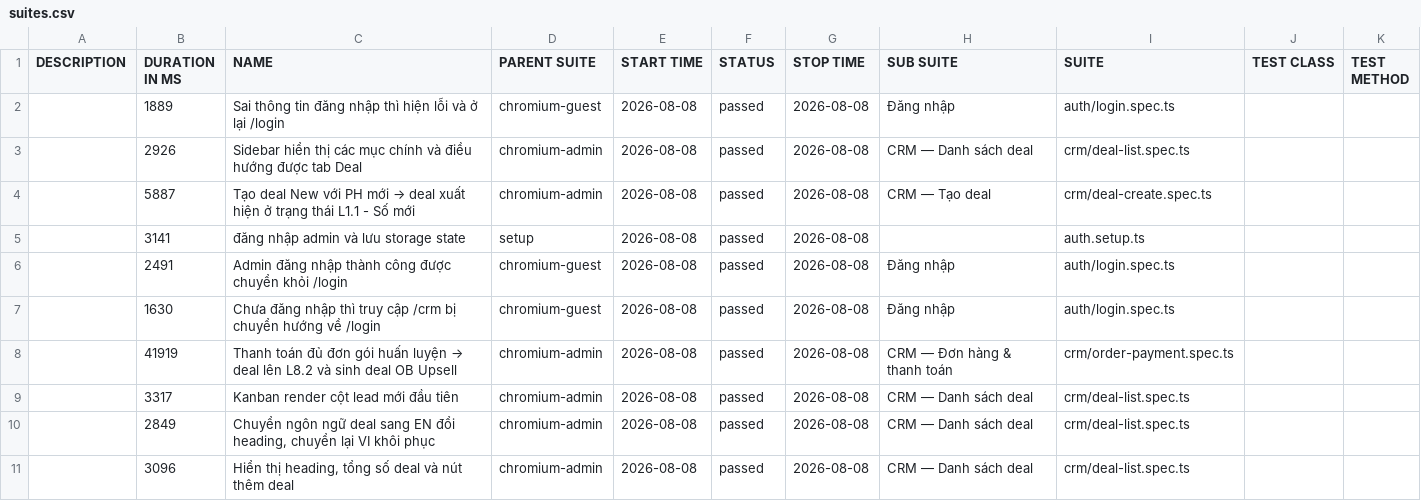
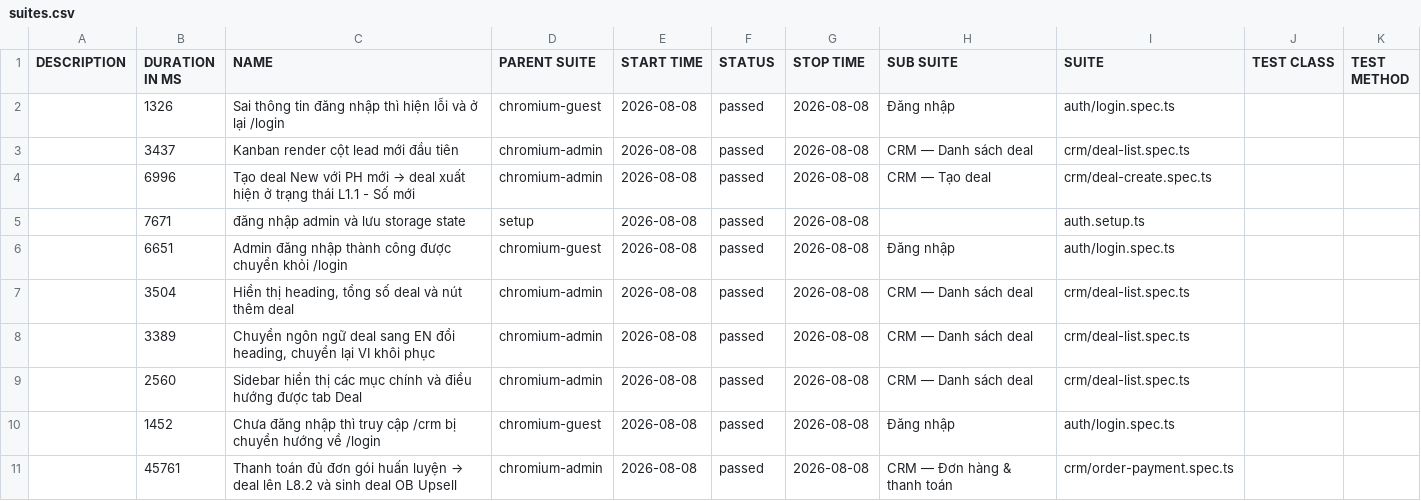
Before and after one commit to anhnguyen-teencare/TeenCareWork-E2E, a CSV file: data/suites.csv, drawn as a sheet.

```diff
--- a/data/suites.csv
+++ b/data/suites.csv
@@ -1,11 +1,11 @@
 "DESCRIPTION","DURATION IN MS","NAME","PARENT SUITE","START TIME","STATUS","STOP TIME","SUB SUITE","SUITE","TEST CLASS","TEST METHOD"
-"","1889","Sai thông tin đăng nhập thì hiện lỗi và ở lại /login","chromium-guest","2026-08-08","passed","2026-08-08","Đăng nhập","auth/login.spec.ts","",""
-"","2926","Sidebar hiển thị các mục chính và điều hướng được tab Deal","chromium-admin","2026-08-08","passed","2026-08-08","CRM — Danh sách deal","crm/deal-list.spec.ts","",""
-"","5887","Tạo deal New với PH mới → deal xuất hiện ở trạng thái L1.1 - Số mới","chromium-admin","2026-08-08","passed","2026-08-08","CRM — Tạo deal","crm/deal-create.spec.ts","",""
-"","3141","đăng nhập admin và lưu storage state","setup","2026-08-08","passed","2026-08-08","","auth.setup.ts","",""
-"","2491","Admin đăng nhập thành công được chuyển khỏi /login","chromium-guest","2026-08-08","passed","2026-08-08","Đăng nhập","auth/login.spec.ts","",""
-"","1630","Chưa đăng nhập thì truy cập /crm bị chuyển hướng về /login","chromium-guest","2026-08-08","passed","2026-08-08","Đăng nhập","auth/login.spec.ts","",""
-"","41919","Thanh toán đủ đơn gói huấn luyện → deal lên L8.2 và sinh deal OB Upsell","chromium-admin","2026-08-08","passed","2026-08-08","CRM — Đơn hàng & thanh toán","crm/order-payment.spec.ts","",""
-"","3317","Kanban render cột lead mới đầu tiên","chromium-admin","2026-08-08","passed","2026-08-08","CRM — Danh sách deal","crm/deal-list.spec.ts","",""
-"","2849","Chuyển ngôn ngữ deal sang EN đổi heading, chuyển lại VI khôi phục","chromium-admin","2026-08-08","passed","2026-08-08","CRM — Danh sách deal","crm/deal-list.spec.ts","",""
-"","3096","Hiển thị heading, tổng số deal và nút thêm deal","chromium-admin","2026-08-08","passed","2026-08-08","CRM — Danh sách deal","crm/deal-list.spec.ts","",""
+"","1326","Sai thông tin đăng nhập thì hiện lỗi và ở lại /login","chromium-guest","2026-08-08","passed","2026-08-08","Đăng nhập","auth/login.spec.ts","",""
+"","3437","Kanban render cột lead mới đầu tiên","chromium-admin","2026-08-08","passed","2026-08-08","CRM — Danh sách deal","crm/deal-list.spec.ts","",""
+"","6996","Tạo deal New với PH mới → deal xuất hiện ở trạng thái L1.1 - Số mới","chromium-admin","2026-08-08","passed","2026-08-08","CRM — Tạo deal","crm/deal-create.spec.ts","",""
+"","7671","đăng nhập admin và lưu storage state","setup","2026-08-08","passed","2026-08-08","","auth.setup.ts","",""
+"","6651","Admin đăng nhập thành công được chuyển khỏi /login","chromium-guest","2026-08-08","passed","2026-08-08","Đăng nhập","auth/login.spec.ts","",""
+"","3504","Hiển thị heading, tổng số deal và nút thêm deal","chromium-admin","2026-08-08","passed","2026-08-08","CRM — Danh sách deal","crm/deal-list.spec.ts","",""
+"","3389","Chuyển ngôn ngữ deal sang EN đổi heading, chuyển lại VI khôi phục","chromium-admin","2026-08-08","passed","2026-08-08","CRM — Danh sách deal","crm/deal-list.spec.ts","",""
+"","2560","Sidebar hiển thị các mục chính và điều hướng được tab Deal","chromium-admin","2026-08-08","passed","2026-08-08","CRM — Danh sách deal","crm/deal-list.spec.ts","",""
+"","1452","Chưa đăng nhập thì truy cập /crm bị chuyển hướng về /login","chromium-guest","2026-08-08","passed","2026-08-08","Đăng nhập","auth/login.spec.ts","",""
+"","45761","Thanh toán đủ đơn gói huấn luyện → deal lên L8.2 và sinh deal OB Upsell","chromium-admin","2026-08-08","passed","2026-08-08","CRM — Đơn hàng & thanh toán","crm/order-payment.spec.ts","",""
```
Also changed, not shown: 40 other files.
